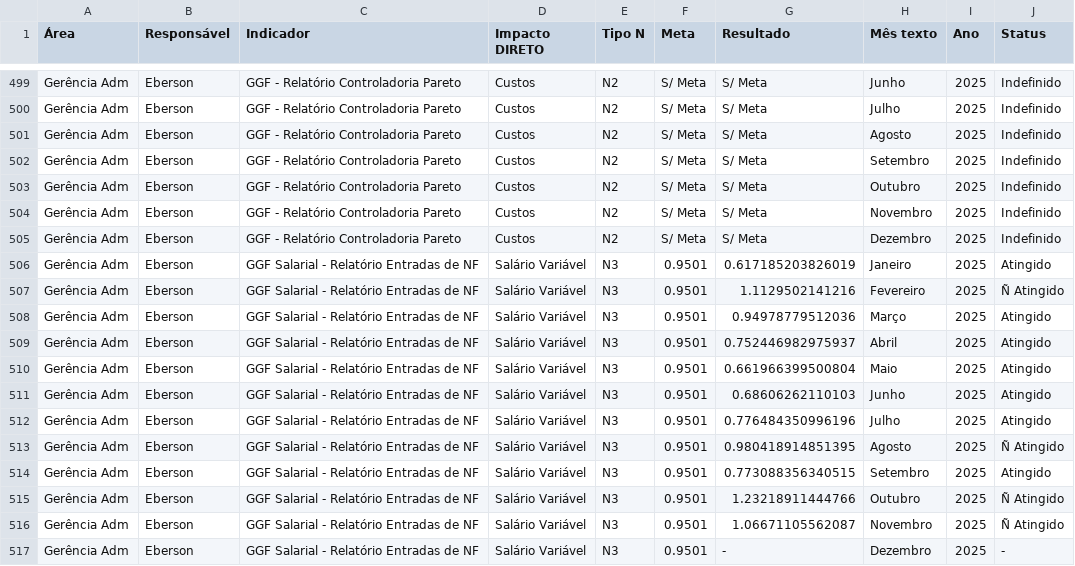
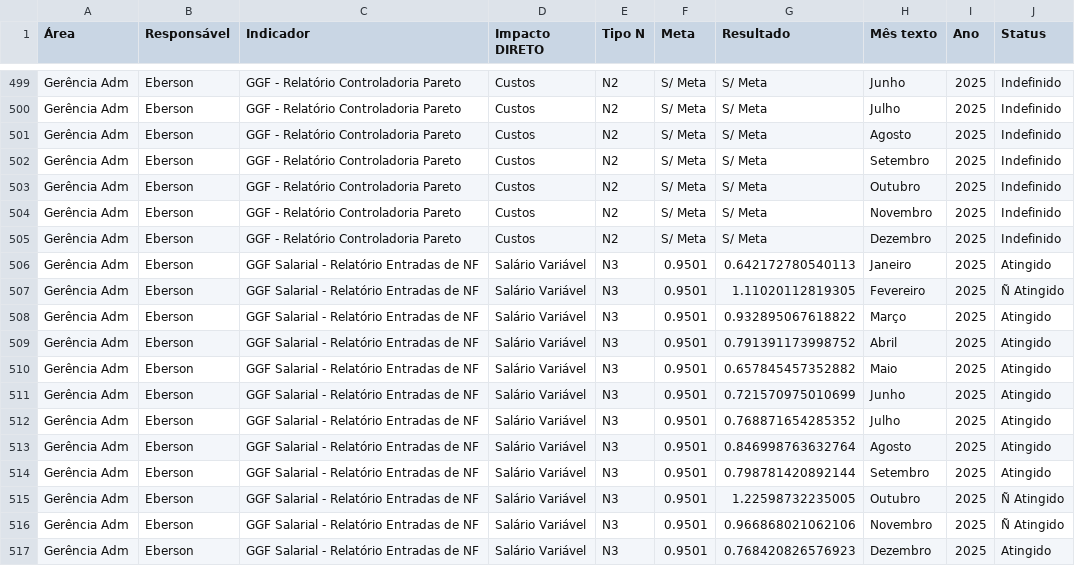
Before and after one commit to SGIBIZA/Painel-de-Metas-BIZA, a CSV file: base_n3.csv, drawn as a sheet; only a part is shown, gaps mark what is left out.

```diff
--- a/base_n3.csv
+++ b/base_n3.csv
@@ -505,13 +505,13 @@ Gerência Adm;Eberson;GGF - Relatório Controladoria Pareto;Custos;N2;S/ Meta;S/
 Gerência Adm;Eberson;GGF - Relatório Controladoria Pareto;Custos;N2;S/ Meta;S/ Meta;Dezembro;2025;Indefinido;
-Gerência Adm;Eberson;GGF Salarial - Relatório Entradas de NF;Salário Variável;N3;0.9501;0.617185203826019;Janeiro;2025;Atingido;
-Gerência Adm;Eberson;GGF Salarial - Relatório Entradas de NF;Salário Variável;N3;0.9501;1.1129502141216;Fevereiro;2025;Ñ Atingido;
-Gerência Adm;Eberson;GGF Salarial - Relatório Entradas de NF;Salário Variável;N3;0.9501;0.94978779512036;Março;2025;Atingido;
-Gerência Adm;Eberson;GGF Salarial - Relatório Entradas de NF;Salário Variável;N3;0.9501;0.752446982975937;Abril;2025;Atingido;
-Gerência Adm;Eberson;GGF Salarial - Relatório Entradas de NF;Salário Variável;N3;0.9501;0.661966399500804;Maio;2025;Atingido;
-Gerência Adm;Eberson;GGF Salarial - Relatório Entradas de NF;Salário Variável;N3;0.9501;0.68606262110103;Junho;2025;Atingido;
-Gerência Adm;Eberson;GGF Salarial - Relatório Entradas de NF;Salário Variável;N3;0.9501;0.776484350996196;Julho;2025;Atingido;
-Gerência Adm;Eberson;GGF Salarial - Relatório Entradas de NF;Salário Variável;N3;0.9501;0.980418914851395;Agosto;2025;Ñ Atingido;
-Gerência Adm;Eberson;GGF Salarial - Relatório Entradas de NF;Salário Variável;N3;0.9501;0.773088356340515;Setembro;2025;Atingido;
-Gerência Adm;Eberson;GGF Salarial - Relatório Entradas de NF;Salário Variável;N3;0.9501;1.23218911444766;Outubro;2025;Ñ Atingido;
-Gerência Adm;Eberson;GGF Salarial - Relatório Entradas de NF;Salário Variável;N3;0.9501;1.06671105562087;Novembro;2025;Ñ Atingido;
-Gerência Adm;Eberson;GGF Salarial - Relatório Entradas de NF;Salário Variável;N3;0.9501;-;Dezembro;2025;-;
+Gerência Adm;Eberson;GGF Salarial - Relatório Entradas de NF;Salário Variável;N3;0.9501;0.642172780540113;Janeiro;2025;Atingido;
+Gerência Adm;Eberson;GGF Salarial - Relatório Entradas de NF;Salário Variável;N3;0.9501;1.11020112819305;Fevereiro;2025;Ñ Atingido;
+Gerência Adm;Eberson;GGF Salarial - Relatório Entradas de NF;Salário Variável;N3;0.9501;0.932895067618822;Março;2025;Atingido;
+Gerência Adm;Eberson;GGF Salarial - Relatório Entradas de NF;Salário Variável;N3;0.9501;0.791391173998752;Abril;2025;Atingido;
+Gerência Adm;Eberson;GGF Salarial - Relatório Entradas de NF;Salário Variável;N3;0.9501;0.657845457352882;Maio;2025;Atingido;
+Gerência Adm;Eberson;GGF Salarial - Relatório Entradas de NF;Salário Variável;N3;0.9501;0.721570975010699;Junho;2025;Atingido;
+Gerência Adm;Eberson;GGF Salarial - Relatório Entradas de NF;Salário Variável;N3;0.9501;0.768871654285352;Julho;2025;Atingido;
+Gerência Adm;Eberson;GGF Salarial - Relatório Entradas de NF;Salário Variável;N3;0.9501;0.846998763632764;Agosto;2025;Atingido;
+Gerência Adm;Eberson;GGF Salarial - Relatório Entradas de NF;Salário Variável;N3;0.9501;0.798781420892144;Setembro;2025;Atingido;
+Gerência Adm;Eberson;GGF Salarial - Relatório Entradas de NF;Salário Variável;N3;0.9501;1.22598732235005;Outubro;2025;Ñ Atingido;
+Gerência Adm;Eberson;GGF Salarial - Relatório Entradas de NF;Salário Variável;N3;0.9501;0.966868021062106;Novembro;2025;Ñ Atingido;
+Gerência Adm;Eberson;GGF Salarial - Relatório Entradas de NF;Salário Variável;N3;0.9501;0.768420826576923;Dezembro;2025;Atingido;
```
